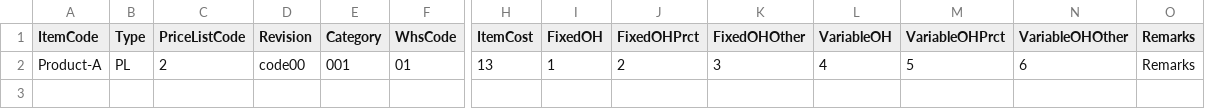
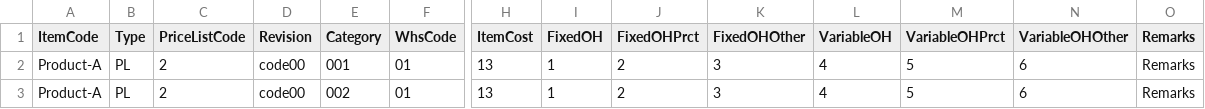
Before and after one commit to CompuTec/processforce-powershell, a CSV file: Costing/Item Costing/ItemCostingDetails.csv, drawn as a sheet; only a part is shown, gaps mark what is left out; rows hold the shown columns only; the diff names each change by its address in the sheet, - before the commit and + after, or states it on an @@ line.

Commit message:
Validation ItemCostingDetails

```diff
--- a/Costing/Item Costing/ItemCostingDetails.csv
+++ b/Costing/Item Costing/ItemCostingDetails.csv
+row 3: Product-A | PL | 2 | code00 | 002 | 01 | 13 | 1 | 2 | 3 | 4 | 5 | 6 | Remarks
```
